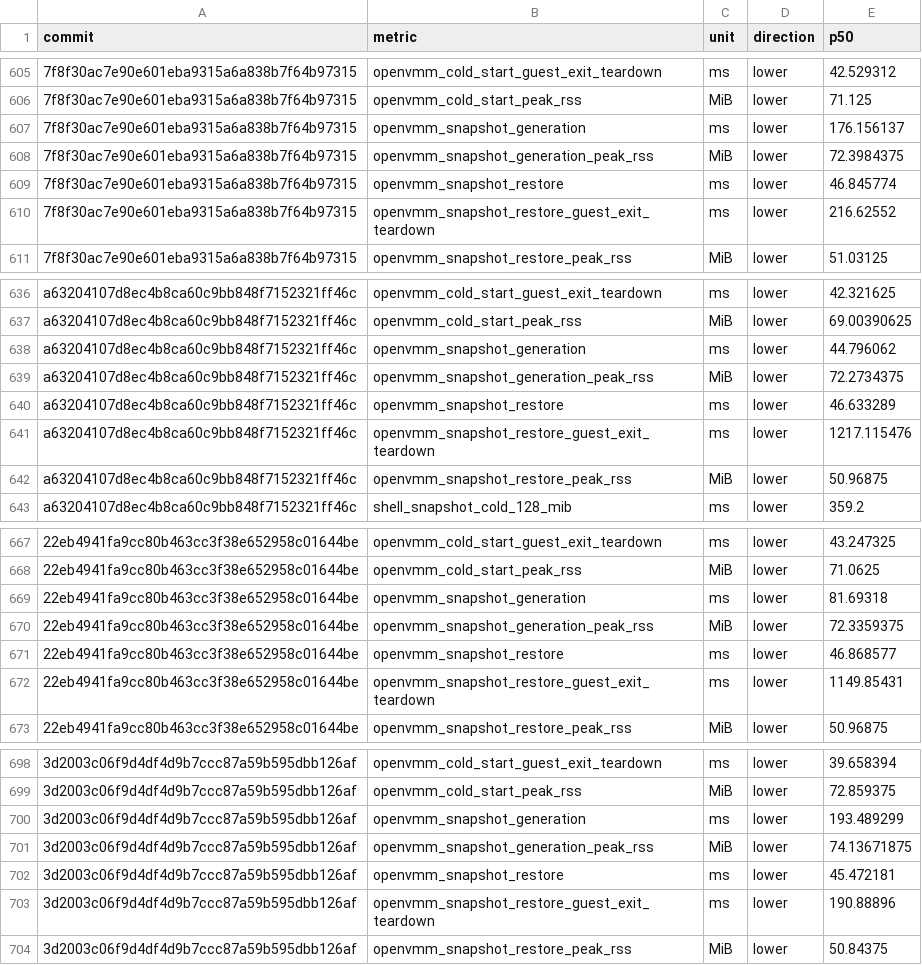
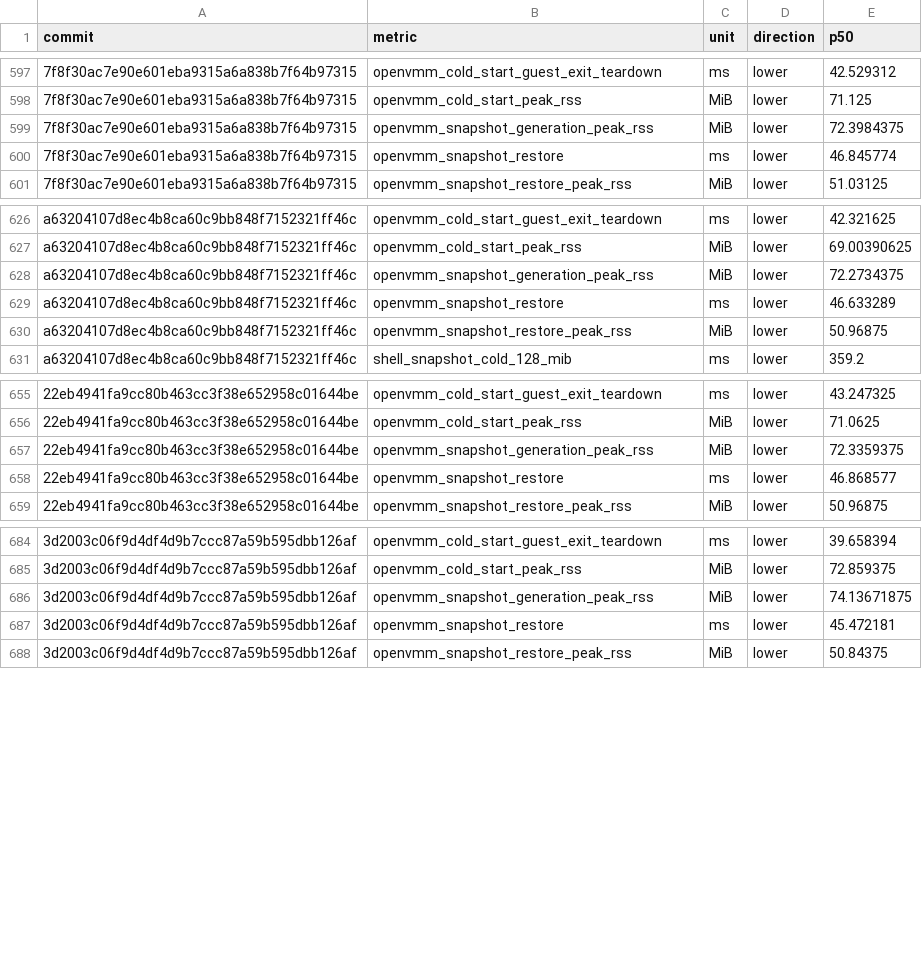
Before and after one commit to microsoft/nvx, a CSV file: data/linux-mshv-baremetal.csv, drawn as a sheet; only a part is shown, gaps mark what is left out; the diff covers the shown part only; the diff names each change by its address in the sheet, - before the commit and + after, or states it on an @@ line.

```diff
--- a/data/linux-mshv-baremetal.csv
+++ b/data/linux-mshv-baremetal.csv
-row 607: 7f8f30ac7e90e601eba9315a6a838b7f64b97315 | openvmm_snapshot_generation | ms | lower | 176.156137
-row 610: 7f8f30ac7e90e601eba9315a6a838b7f64b97315 | openvmm_snapshot_restore_guest_exit_teardown | ms | lower | 216.62552
-row 638: a63204107d8ec4b8ca60c9bb848f7152321ff46c | openvmm_snapshot_generation | ms | lower | 44.796062
-row 641: a63204107d8ec4b8ca60c9bb848f7152321ff46c | openvmm_snapshot_restore_guest_exit_teardown | ms | lower | 1217.115476
-row 669: 22eb4941fa9cc80b463cc3f38e652958c01644be | openvmm_snapshot_generation | ms | lower | 81.69318
-row 672: 22eb4941fa9cc80b463cc3f38e652958c01644be | openvmm_snapshot_restore_guest_exit_teardown | ms | lower | 1149.85431
-row 700: 3d2003c06f9d4df4d9b7ccc87a59b595dbb126af | openvmm_snapshot_generation | ms | lower | 193.489299
-row 703: 3d2003c06f9d4df4d9b7ccc87a59b595dbb126af | openvmm_snapshot_restore_guest_exit_teardown | ms | lower | 190.88896
```
Also changed, not shown: 12 removed rows elsewhere in this file, data/linux-kvm-baremetal-microvm-v2-1vcpu.csv, data/linux-mshv-baremetal-microvm-v2-1vcpu.csv, 18 other files.
